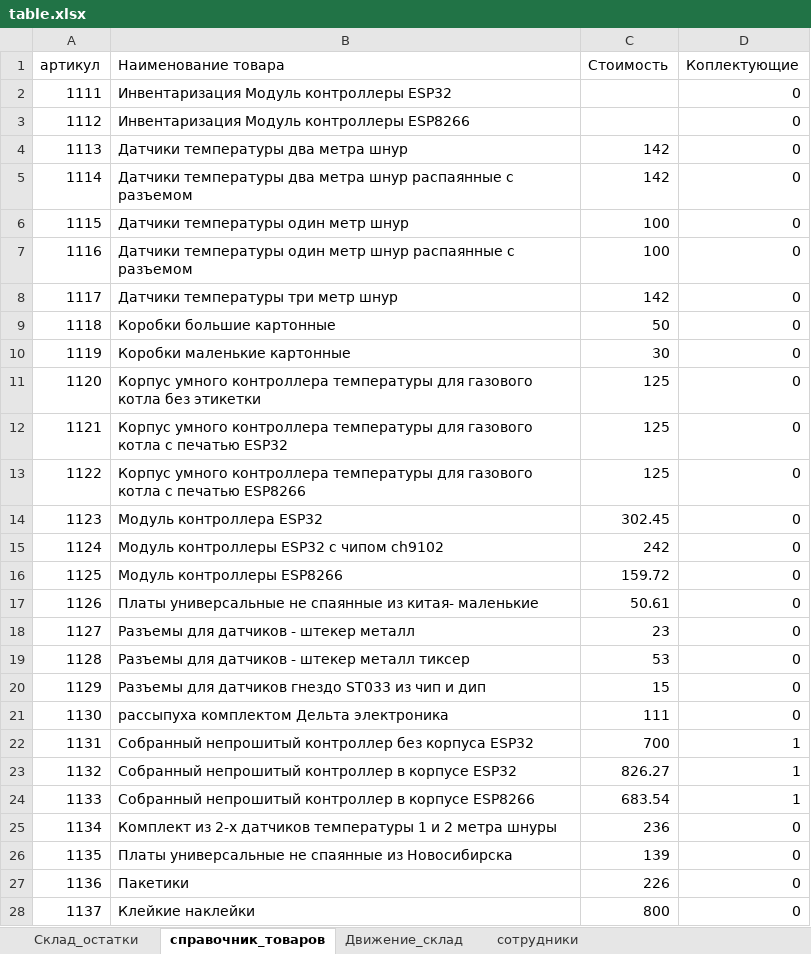
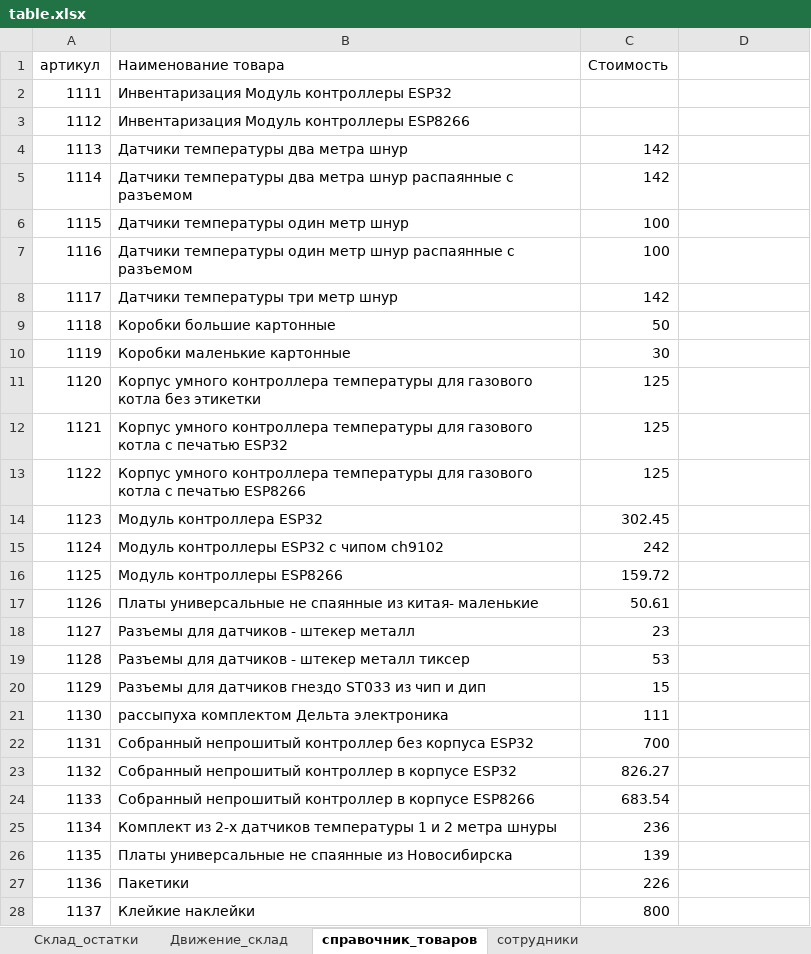
Before and after one commit to romanchukevichmarina/kursovaya, an Excel workbook: table.xlsx, sheet справочник_товаров, drawn as a sheet; only a part is shown; values as stored, in another font and other column widths than the file's, no borders; table styles not drawn; the diff covers the shown part only; the diff names each change by its address in the sheet, - before the commit and + after, or states it on an @@ line.

```diff
--- a/table.xlsx (sheet справочник_товаров)
+++ b/table.xlsx (sheet справочник_товаров)
@@ sheet tab order changed: Склад_остатки | Движение_склад | справочник_товаров | сотрудники @@
-D1: Коплектующие
+D1: (empty)
-D2:D21: 0
+D2:D21: (empty)
-D22:D24: 1
+D22:D24: (empty)
-D25:D28: 0
+D25:D28: (empty)
```
Also changed, not shown: 2 added rows elsewhere in this sheet, sheet Движение_склад, sheet Склад_остатки, formulas that keep their value, 2 other files.
